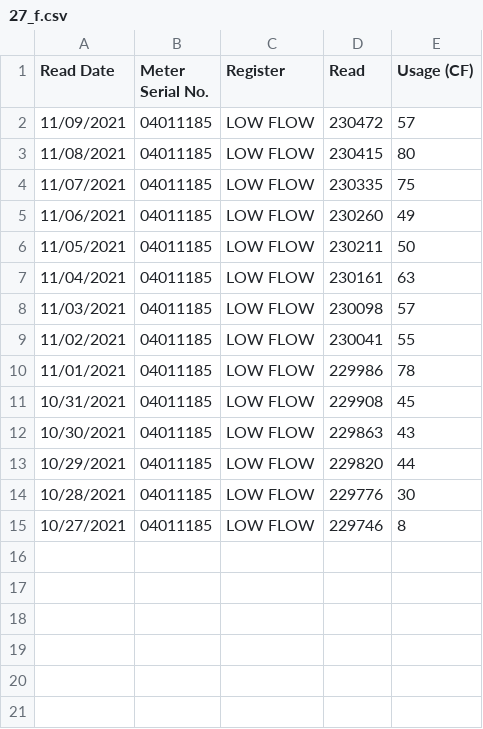
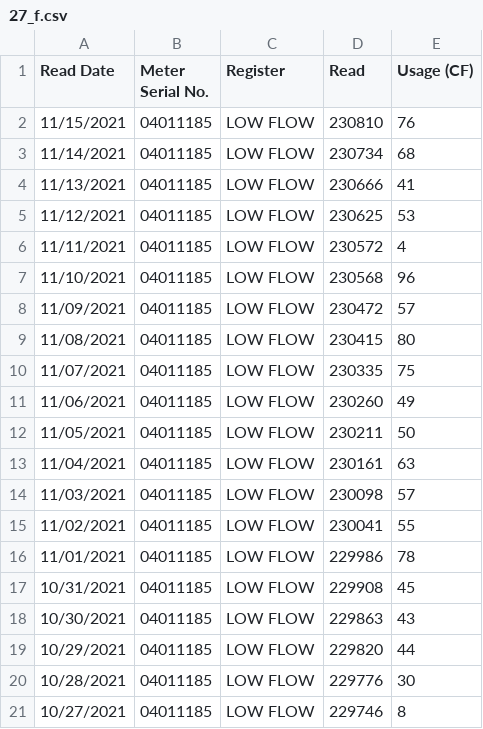
Before and after one commit to waterusage/datagopm, a CSV file: 27_f.csv, drawn as a sheet.

```diff
--- a/27_f.csv
+++ b/27_f.csv
@@ -1,2 +1,8 @@
 Read Date,Meter Serial No.,Register,Read,Usage (CF)
+11/15/2021,04011185,LOW FLOW,230810,76
+11/14/2021,04011185,LOW FLOW,230734,68
+11/13/2021,04011185,LOW FLOW,230666,41
+11/12/2021,04011185,LOW FLOW,230625,53
+11/11/2021,04011185,LOW FLOW,230572,4
+11/10/2021,04011185,LOW FLOW,230568,96
 11/09/2021,04011185,LOW FLOW,230472,57
```
Also changed, not shown: 11_f.csv, 33_d.csv, 8 other files.
